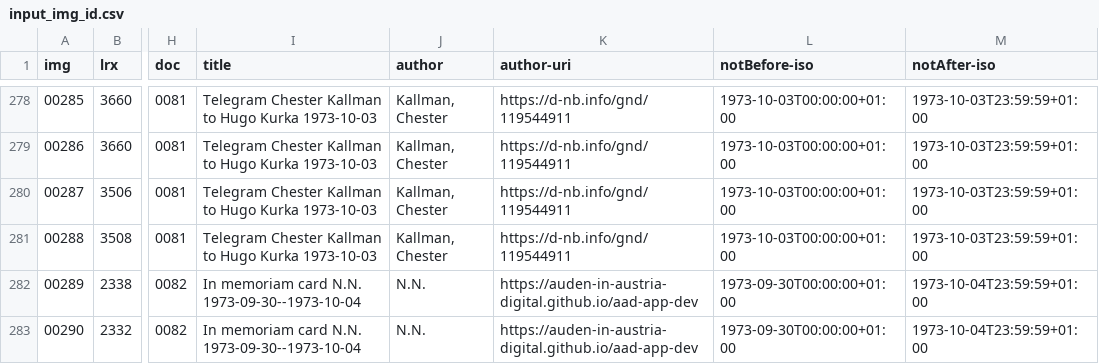
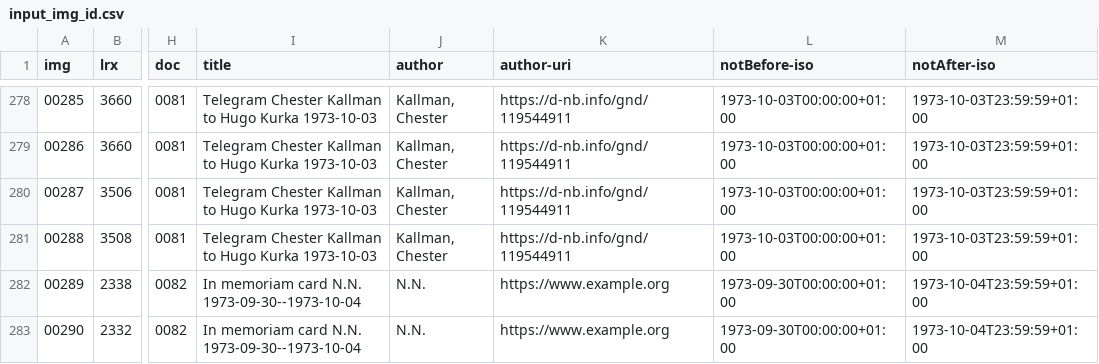
Before and after one commit to auden-in-austria-digital/aad-data, a CSV file: metadata/csv/input_img_id.csv, drawn as a sheet; only a part is shown, gaps mark what is left out; the diff names each change by its address in the sheet, - before the commit and + after, or states it on an @@ line.

Commit message:
set `author-uri` values to `https://www.example.org` ll 282-283

```diff
--- a/metadata/csv/input_img_id.csv
+++ b/metadata/csv/input_img_id.csv
-K282:K283 (author-uri): https://auden-in-austria-digital.github.io/aad-app-dev
+K282:K283 (author-uri): https://www.example.org
```
